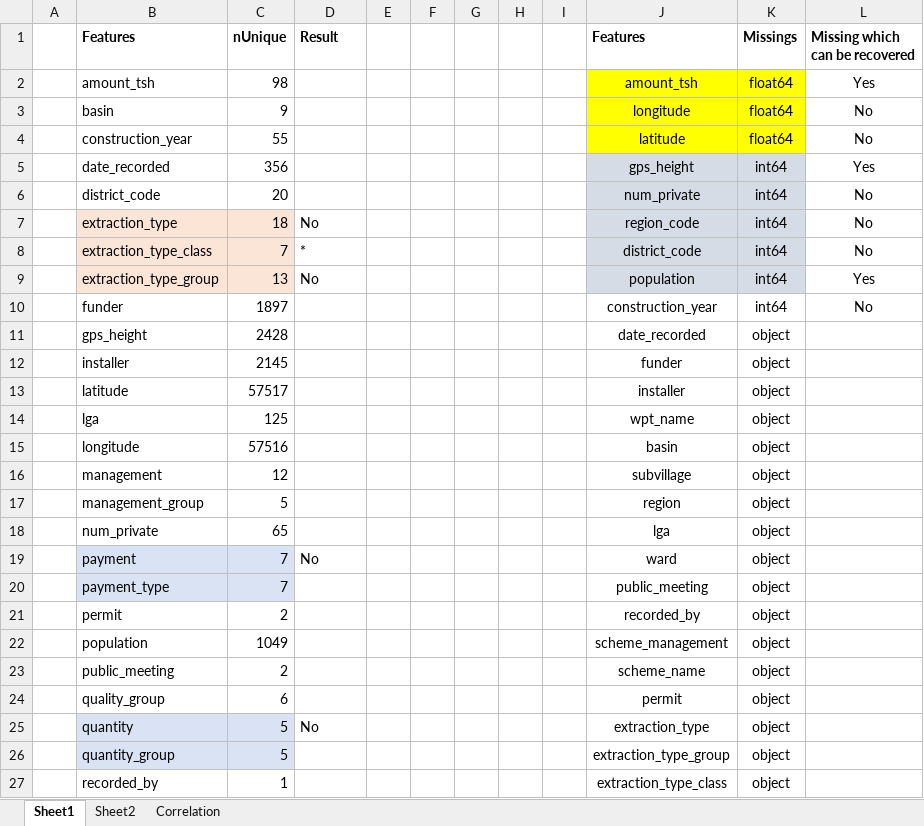
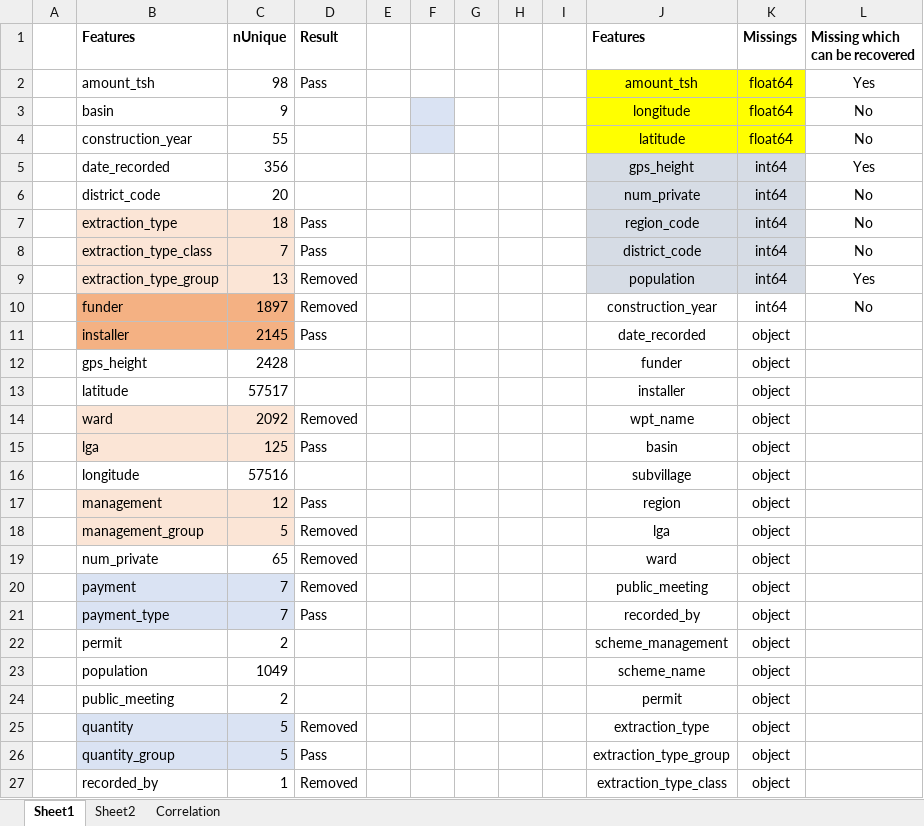
Before and after one commit to sujaytalesara/Data_Mining_Python, an Excel workbook: Data Analysis Summary Sheet.xlsx, sheet Sheet1, drawn as a sheet; only a part is shown; values as stored, in another font and other column widths than the file's, no borders; removed rows and columns are numbered as before the commit, all else as after; the diff covers the shown part only; the diff names each change by its address in the sheet, - before the commit and + after, or states it on an @@ line.

```diff
--- a/Data Analysis Summary Sheet.xlsx (sheet Sheet1)
+++ b/Data Analysis Summary Sheet.xlsx (sheet Sheet1)
-D2 (Result): (empty)
+D2 (Result): Pass
-F3:F4 fill: none
+F3:F4 fill: #DAE3F3
-D7 (Result): No
+D7 (Result): Pass
-D8 (Result): *
+D8 (Result): Pass
-D9 (Result): No
+D9 (Result): Removed
-B10:C10 fill: none
+B10:C10 fill: #F4B183
-D10 (Result): (empty)
+D10 (Result): Removed
+row 11:  | installer | 2145 | Pass |  |  |  |  |  | date_recorded | object
-J12 (Features): date_recorded
+J12 (Features): funder
-row 12:  | installer | 2145 |  |  |  |  |  |  | funder | object
+row 14:  | ward | 2092 | Removed |  |  |  |  |  | wpt_name | object
-B15:C15 fill: none
+B15:C15 fill: #FBE5D6
-D15 (Result): (empty)
+D15 (Result): Pass
-J15 (Features): wpt_name
+J15 (Features): basin
-J16 (Features): basin
+J16 (Features): subvillage
-B17:C18 fill: none
+B17:C18 fill: #FBE5D6
-D17 (Result): (empty)
+D17 (Result): Pass
-J17 (Features): subvillage
+J17 (Features): region
-D18:D19 (Result): (empty)
+D18:D19 (Result): Removed
-J18 (Features): region
+J18 (Features): lga
-J19 (Features): lga
+J19 (Features): ward
-D20 (Result): No
+D20 (Result): Removed
-J20 (Features): ward
+J20 (Features): public_meeting
-D21 (Result): (empty)
+D21 (Result): Pass
-J21 (Features): public_meeting
+J21 (Features): recorded_by
-J22 (Features): recorded_by
+J22 (Features): scheme_management
-J23 (Features): scheme_management
+J23 (Features): scheme_name
-J24 (Features): scheme_name
+J24 (Features): permit
-row 24:  | quality_group | 6 |  |  |  |  |  |  | permit | object
-D25 (Result): No
+D25 (Result): Removed
-D26 (Result): (empty)
+D26 (Result): Pass
-D27 (Result): (empty)
+D27 (Result): Removed
```
Also changed, not shown: 1 added row, 1 removed row, 13 edited cells and cell formats elsewhere in this sheet, 1 other file.
